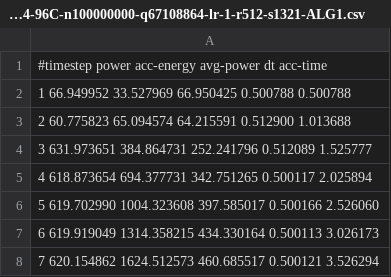
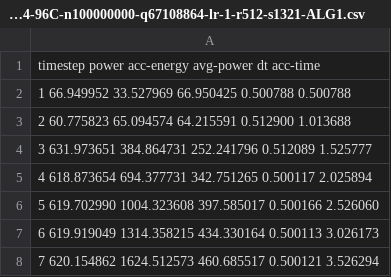
Before and after one commit to temporal-hpc/rtxrmq, a CSV file: csv-to-plot/power-2X-EPYC9654-96C-n100000000-q67108864-lr-1-r512-s1321-ALG1.csv, drawn as a sheet; only a part is shown.

Commit message:
power plotsin progress

```diff
--- a/csv-to-plot/power-2X-EPYC9654-96C-n100000000-q67108864-lr-1-r512-s1321-ALG1.csv
+++ b/csv-to-plot/power-2X-EPYC9654-96C-n100000000-q67108864-lr-1-r512-s1321-ALG1.csv
@@ -1,2 +1,2 @@
-#timestep       power           acc-energy      avg-power       dt              acc-time
+timestep       power           acc-energy      avg-power       dt              acc-time
 1               66.949952       33.527969       66.950425       0.500788        0.500788
```
Also changed, not shown: 2 other files.
